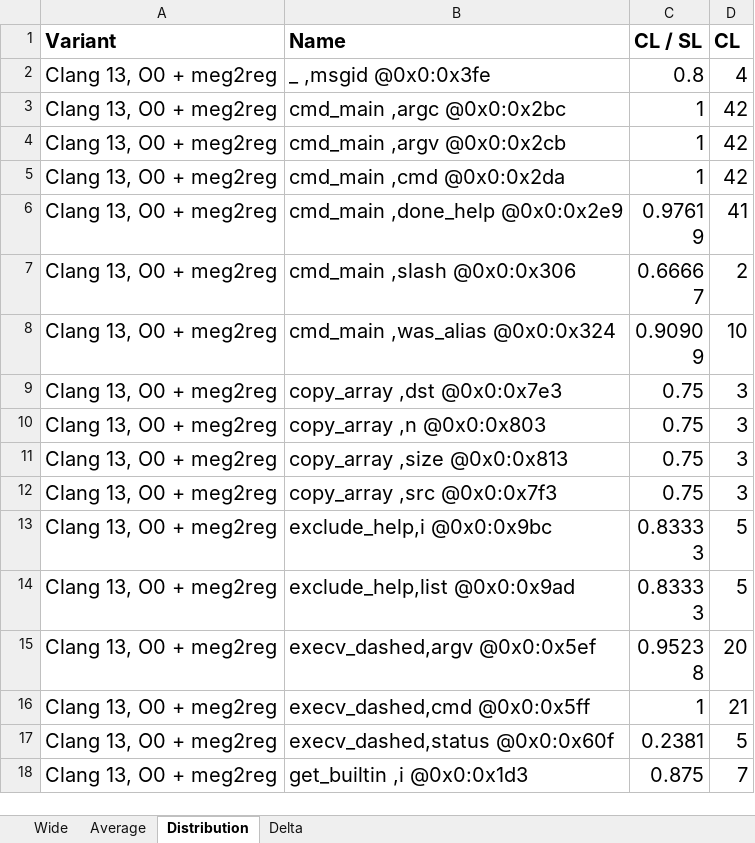
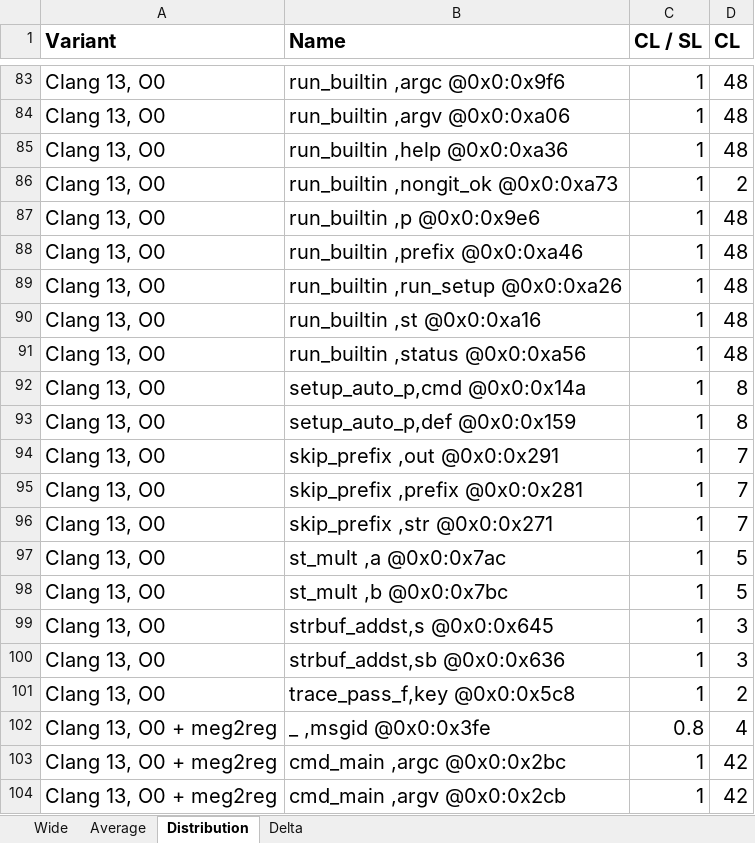
Before and after one commit to jryans/debug-info-consistency-concrete-artifact, an Excel workbook: data/git/file/git.o.xlsx, sheet Distribution, drawn as a sheet; only a part is shown, gaps mark what is left out; the shorter side is filled out with more unchanged rows; values as stored, in another font and other column widths than the file's, no borders; the diff covers the shown part only; the diff names each change by its address in the sheet, - before the commit and + after, or states it on an @@ line.

```diff
--- a/data/git/file/git.o.xlsx (sheet Distribution)
+++ b/data/git/file/git.o.xlsx (sheet Distribution)
+row 83: Clang 13, O0 | run_builtin ,argc @0x0:0x9f6 | 1 | 48
+row 84: Clang 13, O0 | run_builtin ,argv @0x0:0xa06 | 1 | 48
+row 85: Clang 13, O0 | run_builtin ,help @0x0:0xa36 | 1 | 48
+row 86: Clang 13, O0 | run_builtin ,nongit_ok @0x0:0xa73 | 1 | 2
+row 87: Clang 13, O0 | run_builtin ,p @0x0:0x9e6 | 1 | 48
+row 88: Clang 13, O0 | run_builtin ,prefix @0x0:0xa46 | 1 | 48
+row 89: Clang 13, O0 | run_builtin ,run_setup @0x0:0xa26 | 1 | 48
+row 90: Clang 13, O0 | run_builtin ,st @0x0:0xa16 | 1 | 48
+row 91: Clang 13, O0 | run_builtin ,status @0x0:0xa56 | 1 | 48
+row 92: Clang 13, O0 | setup_auto_p,cmd @0x0:0x14a | 1 | 8
+row 93: Clang 13, O0 | setup_auto_p,def @0x0:0x159 | 1 | 8
+row 94: Clang 13, O0 | skip_prefix ,out @0x0:0x291 | 1 | 7
+row 95: Clang 13, O0 | skip_prefix ,prefix @0x0:0x281 | 1 | 7
+row 96: Clang 13, O0 | skip_prefix ,str @0x0:0x271 | 1 | 7
+row 97: Clang 13, O0 | st_mult ,a @0x0:0x7ac | 1 | 5
+row 98: Clang 13, O0 | st_mult ,b @0x0:0x7bc | 1 | 5
+row 99: Clang 13, O0 | strbuf_addst,s @0x0:0x645 | 1 | 3
+row 100: Clang 13, O0 | strbuf_addst,sb @0x0:0x636 | 1 | 3
+row 101: Clang 13, O0 | trace_pass_f,key @0x0:0x5c8 | 1 | 2
```
Also changed, not shown: 81 added rows elsewhere in this sheet, sheet Delta, sheet Wide, sheet Average, formulas that keep their value, 10 other files.
